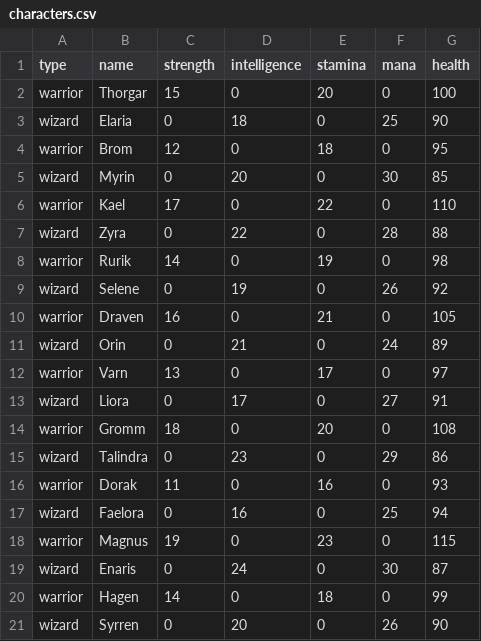
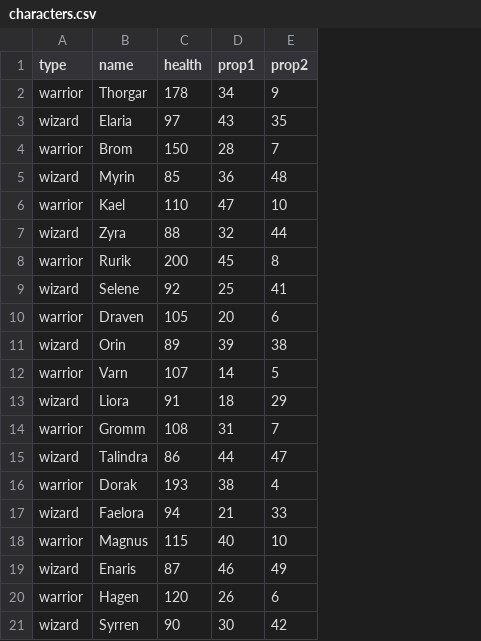
Before and after one commit to AlvaroGA99/homework-java-ironbattle, a CSV file: java-ironbattle/src/main/resources/characters.csv, drawn as a sheet; removed rows and columns are numbered as before the commit, all else as after; the diff names each change by its address in the sheet, - before the commit and + after, or states it on an @@ line.

Commit message:
Actualizar csv

```diff
--- a/java-ironbattle/src/main/resources/characters.csv
+++ b/java-ironbattle/src/main/resources/characters.csv
-column C (strength), rows 2-21: 15 | 0 | 12 | 0 | 17 | 0 | 14 | 0 | 16 | 0 | 13 | 0 | 18 | 0 | 11 | 0 | 19 | 0 | 14 | 0
-column D (intelligence), rows 2-21: 0 | 18 | 0 | 20 | 0 | 22 | 0 | 19 | 0 | 21 | 0 | 17 | 0 | 23 | 0 | 16 | 0 | 24 | 0 | 20
-column E (stamina), rows 2-21: 20 | 0 | 18 | 0 | 22 | 0 | 19 | 0 | 21 | 0 | 17 | 0 | 20 | 0 | 16 | 0 | 23 | 0 | 18 | 0
-column F (mana), rows 2-21: 0 | 25 | 0 | 30 | 0 | 28 | 0 | 26 | 0 | 24 | 0 | 27 | 0 | 29 | 0 | 25 | 0 | 30 | 0 | 26
+column D (prop1), rows 2-21: 34 | 43 | 28 | 36 | 47 | 32 | 45 | 25 | 20 | 39 | 14 | 18 | 31 | 44 | 38 | 21 | 40 | 46 | 26 | 30
+column E (prop2), rows 2-21: 9 | 35 | 7 | 48 | 10 | 44 | 8 | 41 | 6 | 38 | 5 | 29 | 7 | 47 | 4 | 33 | 10 | 49 | 6 | 42
-C2 (health): 100
+C2 (health): 178
-C3 (health): 90
+C3 (health): 97
-C4 (health): 95
+C4 (health): 150
-C8 (health): 98
+C8 (health): 200
-C12 (health): 97
+C12 (health): 107
-C16 (health): 93
+C16 (health): 193
-C20 (health): 99
+C20 (health): 120
```
